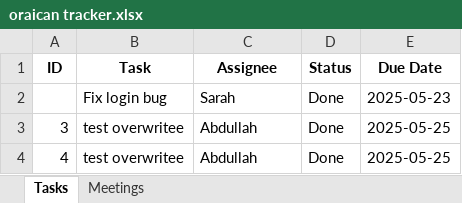
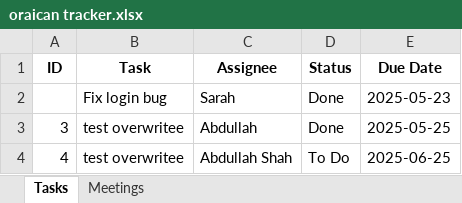
Before and after one commit to peezedabdullah/Oraican-Project-Tracker, an Excel workbook: oraican tracker.xlsx, sheet Tasks, drawn as a sheet; values as stored, in another font and other column widths than the file's, no borders; the diff names each change by its address in the sheet, - before the commit and + after, or states it on an @@ line.

```diff
--- a/oraican tracker.xlsx (sheet Tasks)
+++ b/oraican tracker.xlsx (sheet Tasks)
-C4 (Assignee): Abdullah
+C4 (Assignee): Abdullah Shah
-D4 (Status): Done
+D4 (Status): To Do
-E4 (Due Date): 2025-05-25
+E4 (Due Date): 2025-06-25
```
Also changed, not shown: sheet Meetings.
